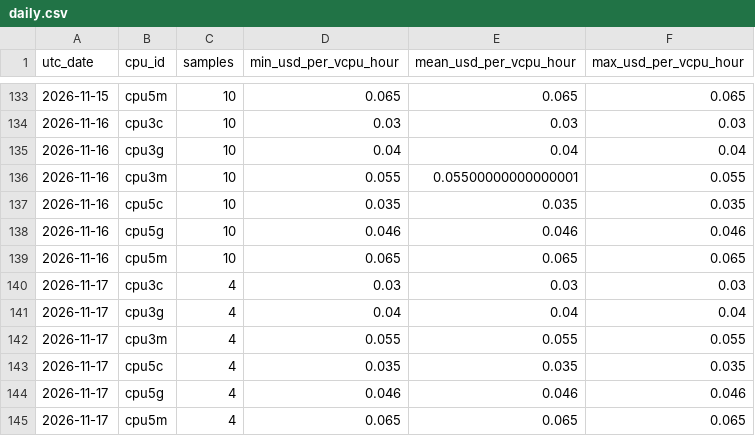
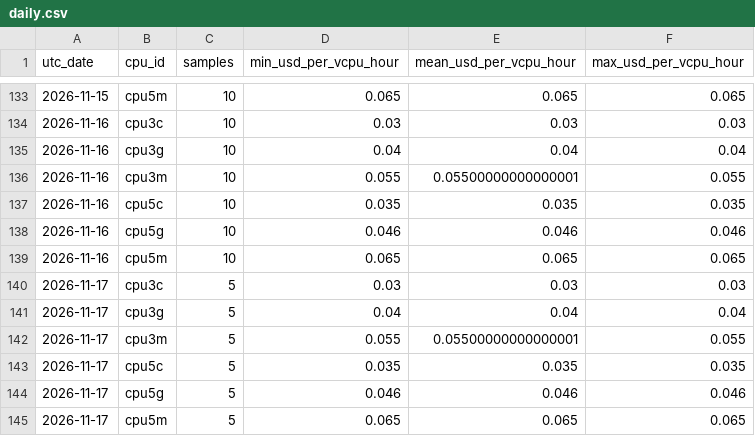
Before and after one commit to manishklach/InferenceFlow, a CSV file: docs/cpu-rates/daily.csv, drawn as a sheet; only a part is shown, gaps mark what is left out.

```diff
--- a/docs/cpu-rates/daily.csv
+++ b/docs/cpu-rates/daily.csv
@@ -139,7 +139,7 @@ utc_date,cpu_id,samples,min_usd_per_vcpu_hour,mean_usd_per_vcpu_hour,max_usd_per
 2026-11-16,cpu5m,10,0.065,0.065,0.065
-2026-11-17,cpu3c,4,0.03,0.03,0.03
-2026-11-17,cpu3g,4,0.04,0.04,0.04
-2026-11-17,cpu3m,4,0.055,0.055,0.055
-2026-11-17,cpu5c,4,0.035,0.035,0.035
-2026-11-17,cpu5g,4,0.046,0.046,0.046
-2026-11-17,cpu5m,4,0.065,0.065,0.065
+2026-11-17,cpu3c,5,0.03,0.03,0.03
+2026-11-17,cpu3g,5,0.04,0.04,0.04
+2026-11-17,cpu3m,5,0.055,0.05500000000000001,0.055
+2026-11-17,cpu5c,5,0.035,0.035,0.035
+2026-11-17,cpu5g,5,0.046,0.046,0.046
+2026-11-17,cpu5m,5,0.065,0.065,0.065
```
Also changed, not shown: docs/cpu-rates/hourly.csv, docs/gpu-rates/daily.csv, 5 other files.
